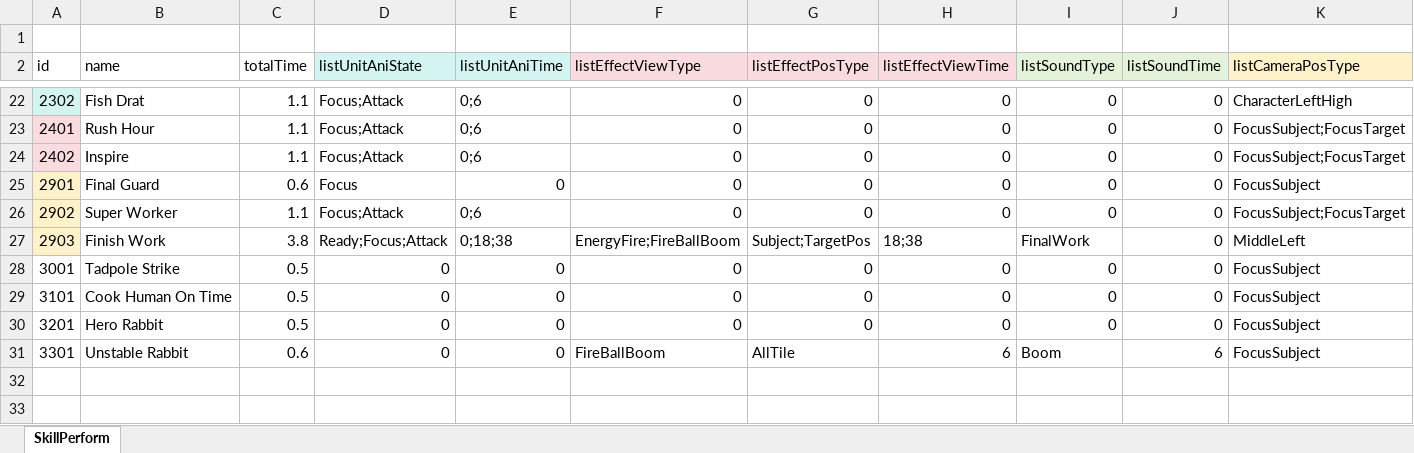
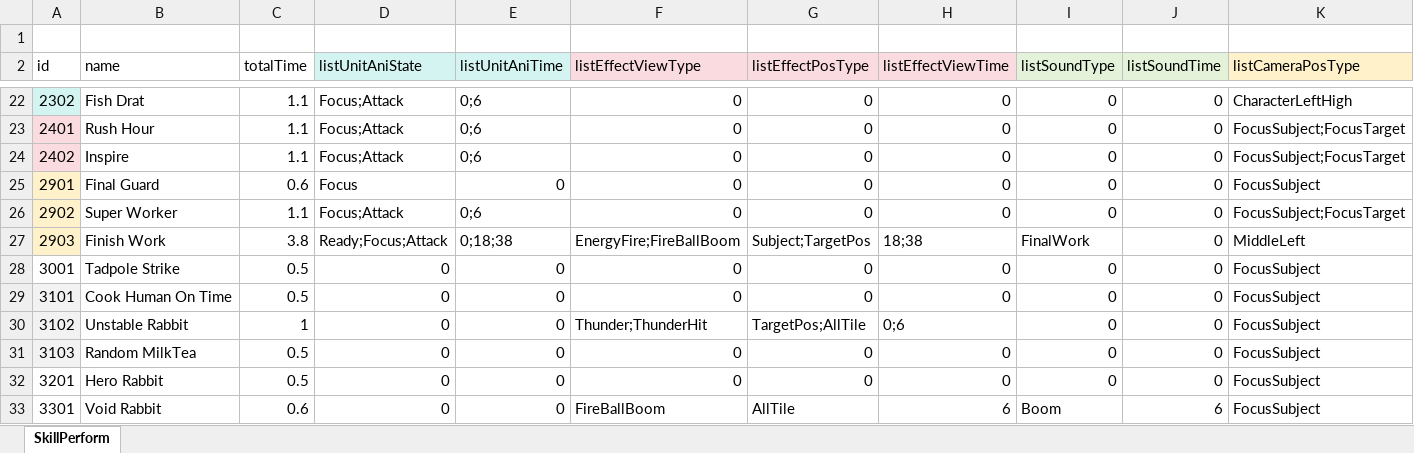
Before and after one commit to LUOHONGPENG/HermitRabbit, an Excel workbook: Assets/Excel/SkillPerform.xlsx, sheet SkillPerform, drawn as a sheet; only a part is shown, gaps mark what is left out; values as stored, in another font and other column widths than the file's, no borders; addresses are those after the commit; rows hold the shown columns only; the diff names each change by its address in the sheet, - before the commit and + after, or states it on an @@ line.

```diff
--- a/Assets/Excel/SkillPerform.xlsx (sheet SkillPerform)
+++ b/Assets/Excel/SkillPerform.xlsx (sheet SkillPerform)
-A29 fill: none
+A29 fill: #F2F2F2
+row 30: 3102 | Unstable Rabbit | 1 | 0 | 0 | Thunder;ThunderHit | TargetPos;AllTile | 0;6 | 0 | 0 | FocusSubject
+row 31: 3103 | Random MilkTea | 0.5 | 0 | 0 | 0 | 0 | 0 | 0 | 0 | FocusSubject
-B33 (name): Unstable Rabbit
+B33 (name): Void Rabbit
```
Also changed, not shown: Assets/Excel/Buff.xlsx, Assets/Excel/Plant.xlsx, 14 other files.
